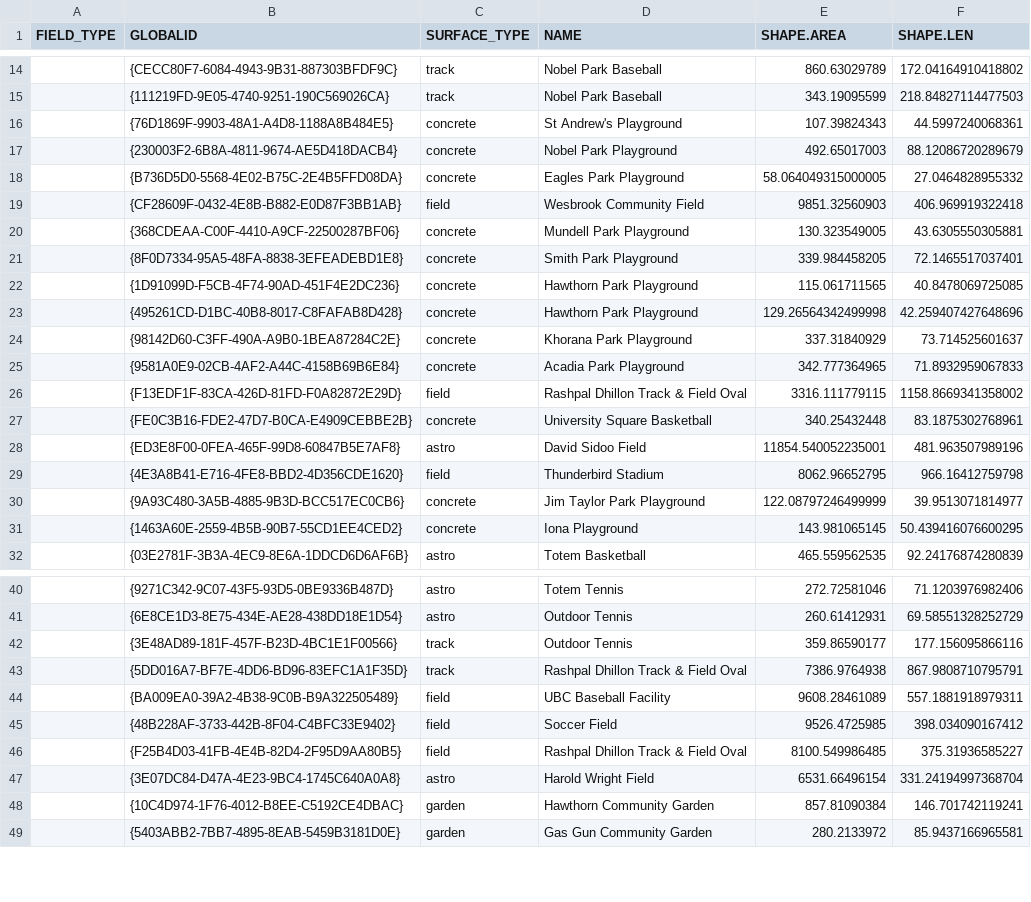
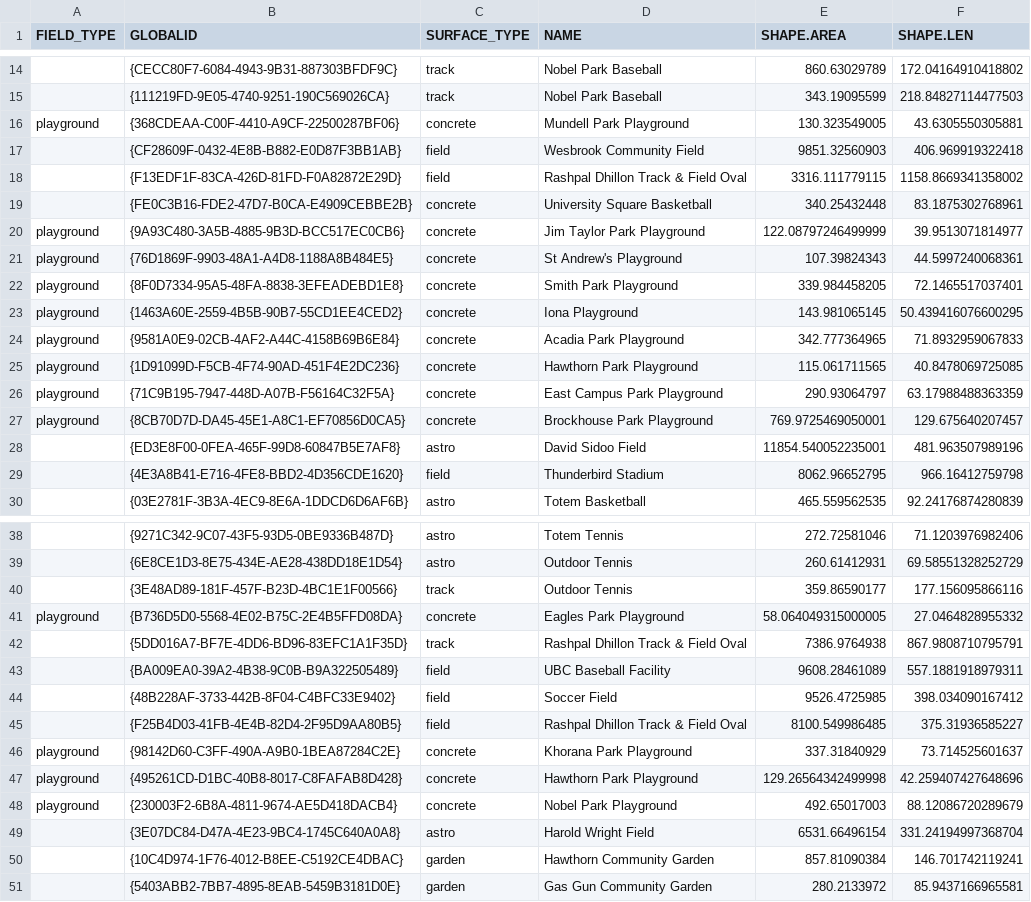
Before and after one commit to UBCGeodata/ubcv-landscape, a CSV file: csv/ubcv_fields.csv, drawn as a sheet; only a part is shown, gaps mark what is left out; removed rows and columns are numbered as before the commit, all else as after; the diff names each change by its address in the sheet, - before the commit and + after, or states it on an @@ line.

```diff
--- a/csv/ubcv_fields.csv
+++ b/csv/ubcv_fields.csv
-row 16:  | {76D1869F-9903-48A1-A4D8-1188A8B484E5} | concrete | St Andrew's Playground | 107.39824343 | 44.5997240068361
-row 17:  | {230003F2-6B8A-4811-9674-AE5D418DACB4} | concrete | Nobel Park Playground | 492.65017003 | 88.12086720289679
-row 18:  | {B736D5D0-5568-4E02-B75C-2E4B5FFD08DA} | concrete | Eagles Park Playground | 58.064049315000005 | 27.0464828955332
+row 16: playground | {368CDEAA-C00F-4410-A9CF-22500287BF06} | concrete | Mundell Park Playground | 130.323549005 | 43.6305550305881
-row 20:  | {368CDEAA-C00F-4410-A9CF-22500287BF06} | concrete | Mundell Park Playground | 130.323549005 | 43.6305550305881
-row 21:  | {8F0D7334-95A5-48FA-8838-3EFEADEBD1E8} | concrete | Smith Park Playground | 339.984458205 | 72.1465517037401
-row 22:  | {1D91099D-F5CB-4F74-90AD-451F4E2DC236} | concrete | Hawthorn Park Playground | 115.061711565 | 40.8478069725085
-row 23:  | {495261CD-D1BC-40B8-8017-C8FAFAB8D428} | concrete | Hawthorn Park Playground | 129.26564342499998 | 42.259407427648696
-row 24:  | {98142D60-C3FF-490A-A9B0-1BEA87284C2E} | concrete | Khorana Park Playground | 337.31840929 | 73.714525601637
-row 25:  | {9581A0E9-02CB-4AF2-A44C-4158B69B6E84} | concrete | Acadia Park Playground | 342.777364965 | 71.8932959067833
+row 20: playground | {9A93C480-3A5B-4885-9B3D-BCC517EC0CB6} | concrete | Jim Taylor Park Playground | 122.08797246499999 | 39.9513071814977
+row 21: playground | {76D1869F-9903-48A1-A4D8-1188A8B484E5} | concrete | St Andrew's Playground | 107.39824343 | 44.5997240068361
+row 22: playground | {8F0D7334-95A5-48FA-8838-3EFEADEBD1E8} | concrete | Smith Park Playground | 339.984458205 | 72.1465517037401
+row 23: playground | {1463A60E-2559-4B5B-90B7-55CD1EE4CED2} | concrete | Iona Playground | 143.981065145 | 50.439416076600295
+row 24: playground | {9581A0E9-02CB-4AF2-A44C-4158B69B6E84} | concrete | Acadia Park Playground | 342.777364965 | 71.8932959067833
+row 25: playground | {1D91099D-F5CB-4F74-90AD-451F4E2DC236} | concrete | Hawthorn Park Playground | 115.061711565 | 40.8478069725085
+row 26: playground | {71C9B195-7947-448D-A07B-F56164C32F5A} | concrete | East Campus Park Playground | 290.93064797 | 63.17988488363359
+row 27: playground | {8CB70D7D-DA45-45E1-A8C1-EF70856D0CA5} | concrete | Brockhouse Park Playground | 769.9725469050001 | 129.675640207457
-row 30:  | {9A93C480-3A5B-4885-9B3D-BCC517EC0CB6} | concrete | Jim Taylor Park Playground | 122.08797246499999 | 39.9513071814977
-row 31:  | {1463A60E-2559-4B5B-90B7-55CD1EE4CED2} | concrete | Iona Playground | 143.981065145 | 50.439416076600295
+row 41: playground | {B736D5D0-5568-4E02-B75C-2E4B5FFD08DA} | concrete | Eagles Park Playground | 58.064049315000005 | 27.0464828955332
+row 46: playground | {98142D60-C3FF-490A-A9B0-1BEA87284C2E} | concrete | Khorana Park Playground | 337.31840929 | 73.714525601637
+row 47: playground | {495261CD-D1BC-40B8-8017-C8FAFAB8D428} | concrete | Hawthorn Park Playground | 129.26564342499998 | 42.259407427648696
+row 48: playground | {230003F2-6B8A-4811-9674-AE5D418DACB4} | concrete | Nobel Park Playground | 492.65017003 | 88.12086720289679
```
Also changed, not shown: csv/ubcv_landscape_features.csv, 3 other files.
